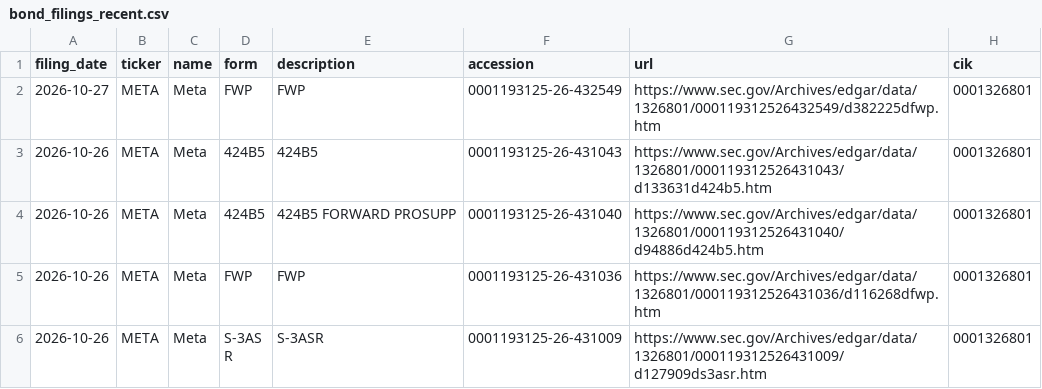
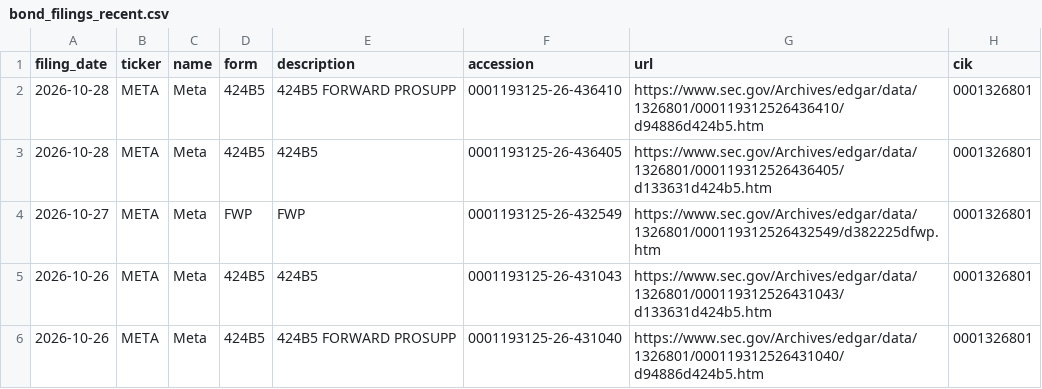
Before and after one commit to Decolo/net-liquidity-dashboard, a CSV file: data/bond_filings_recent.csv, drawn as a sheet; only a part is shown; the shorter side is filled out with more unchanged rows; the diff names each change by its address in the sheet, - before the commit and + after, or states it on an @@ line.

```diff
--- a/data/bond_filings_recent.csv
+++ b/data/bond_filings_recent.csv
+row 2: 2026-10-28 | META | Meta | 424B5 | 424B5 FORWARD PROSUPP | 0001193125-26-436410 | https://www.sec.gov/Archives/edgar/data/1326801/000119312526436410/d94886d424b5.htm | 0001326801
+row 3: 2026-10-28 | META | Meta | 424B5 | 424B5 | 0001193125-26-436405 | https://www.sec.gov/Archives/edgar/data/1326801/000119312526436405/d133631d424b5.htm | 0001326801
```
Also changed, not shown: 17 other files.
